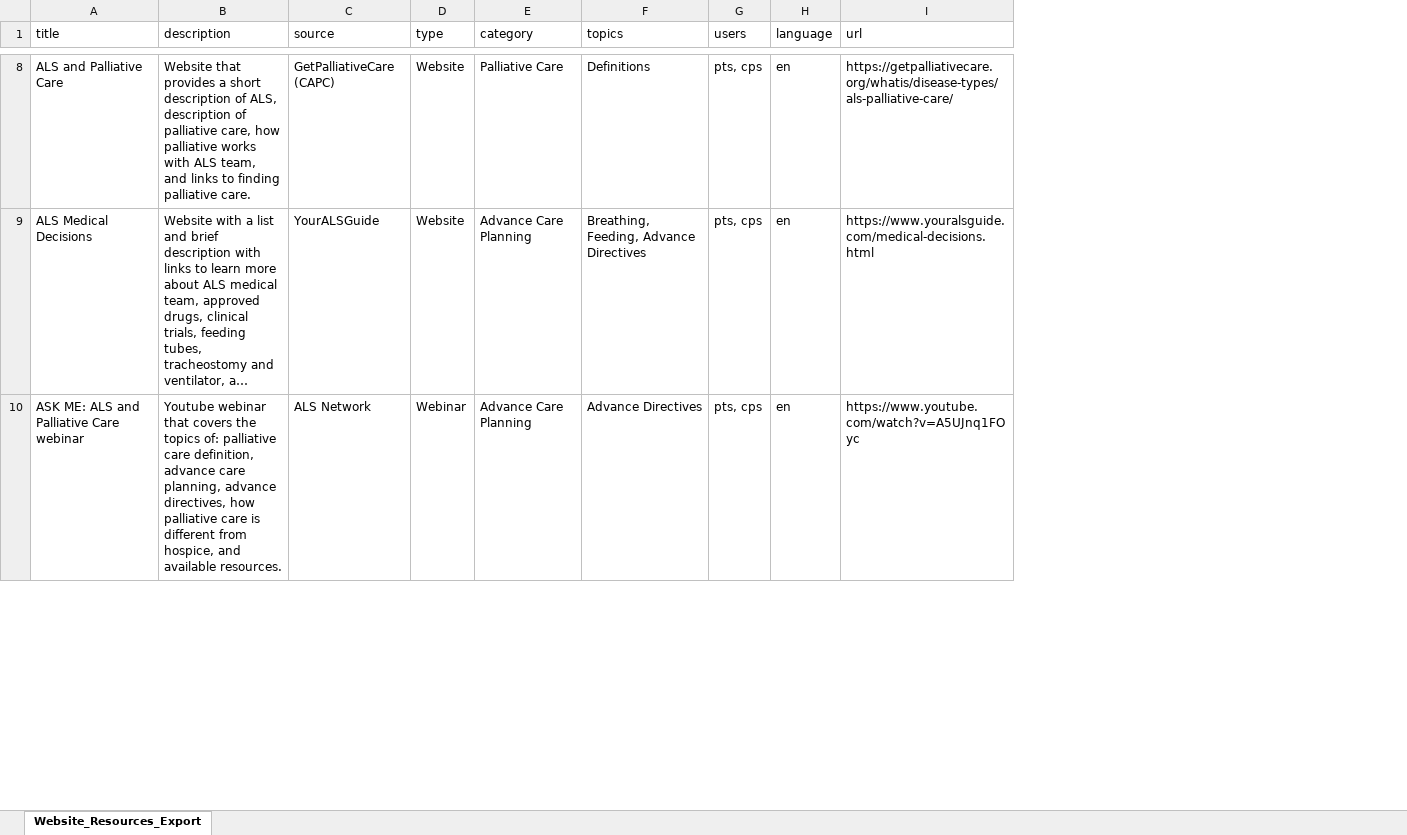
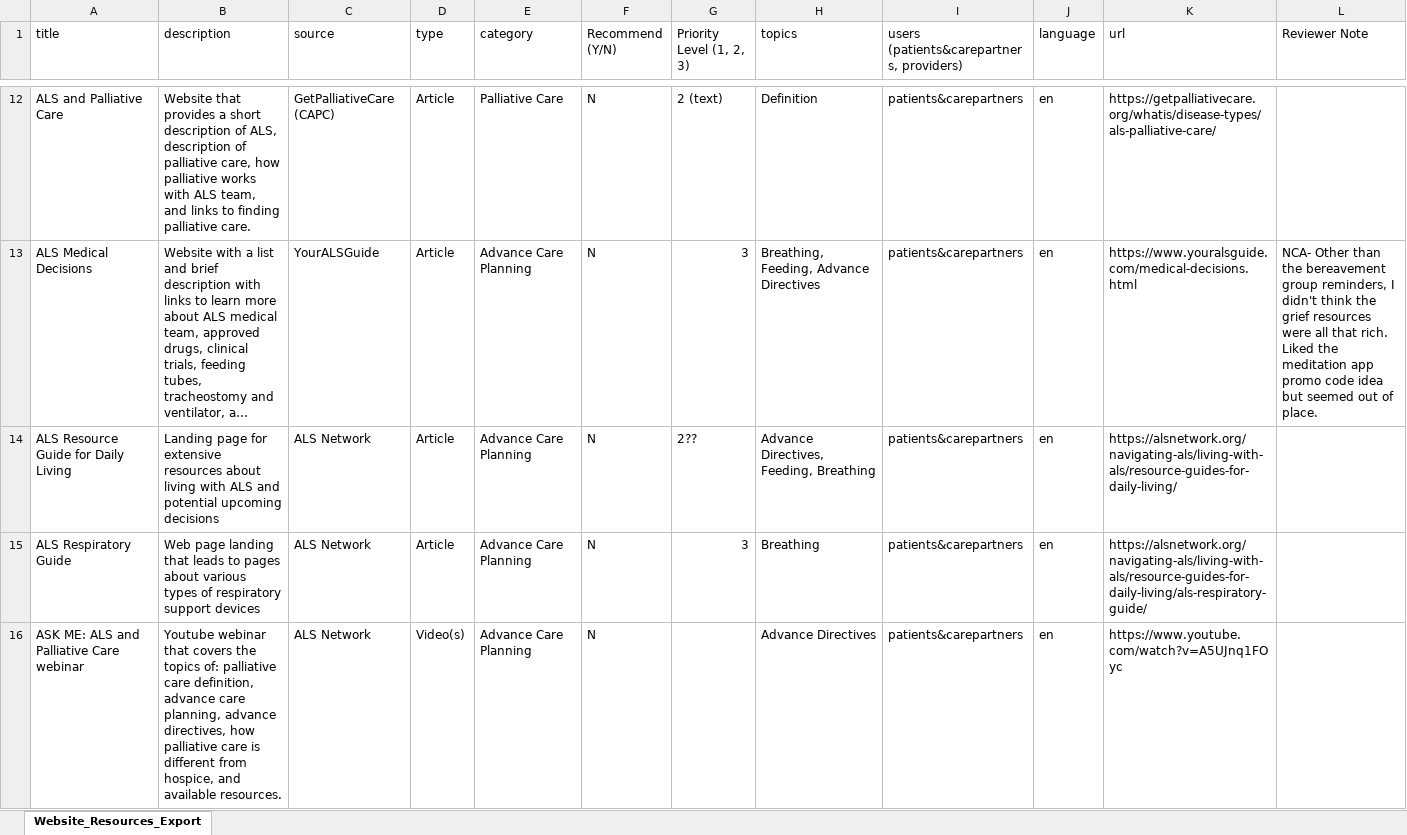
Before and after one commit to wtoh2/als-palliative-care-site, an Excel workbook: assets/data/Cleaned_ALS_Website_Resource_MasterList_0409_2025.xlsx, sheet Website_Resources_Export, drawn as a sheet; only a part is shown, gaps mark what is left out; long unchanged cells end in …; values as stored, in another font and other column widths than the file's, no cell formats; removed rows and columns are numbered as before the commit, all else as after; the diff covers the shown part only; the diff names each change by its address in the sheet, - before the commit and + after, or states it on an @@ line.

```diff
--- a/assets/data/Cleaned_ALS_Website_Resource_MasterList_0409_2025.xlsx (sheet Website_Resources_Export)
+++ b/assets/data/Cleaned_ALS_Website_Resource_MasterList_0409_2025.xlsx (sheet Website_Resources_Export)
+column F (Recommend (Y/N)), rows 12-13: N | N; row 16: N
+column G (Priority Level (1, 2, 3)), rows 12-13: 2 (text) | 3
-column G (users), rows 8-10: all pts, cps
+column I, row 1: users (patients&carepartners, providers); rows 12-13: patients&carepartners | patients&carepartners; row 16: patients&carepartners
+column L (Reviewer Note), row 13: NCA- Other than the bereavement group reminders, I didn't think the grief resources were all that rich. Liked the meditation app promo code idea but seemed out of place.
-D12:D13 (type): Website
+D12:D13 (type): Article
-H12 (topics): Definitions
+H12 (topics): Definition
+row 14: ALS Resource Guide for Daily Living | Landing page for extensive resources about living with ALS and potential upcoming decisions | ALS Network | Article | Advance Care Planning | N | 2?? | Advance Directives, Feeding, Breathing | patients&carepartners | en | https://alsnetwork.org/navigating-als/living-with-als/resource-guides-for-daily-living/
+row 15: ALS Respiratory Guide | Web page landing that leads to pages about various types of respiratory support devices | ALS Network | Article | Advance Care Planning | N | 3 | Breathing | patients&carepartners | en | https://alsnetwork.org/navigating-als/living-with-als/resource-guides-for-daily-living/als-respiratory-guide/
-D16 (type): Webinar
+D16 (type): Video(s)
```
Also changed, not shown: 15 added rows, 5 removed rows and 91 edited cells elsewhere in this sheet, cell formats, 7 other files.
